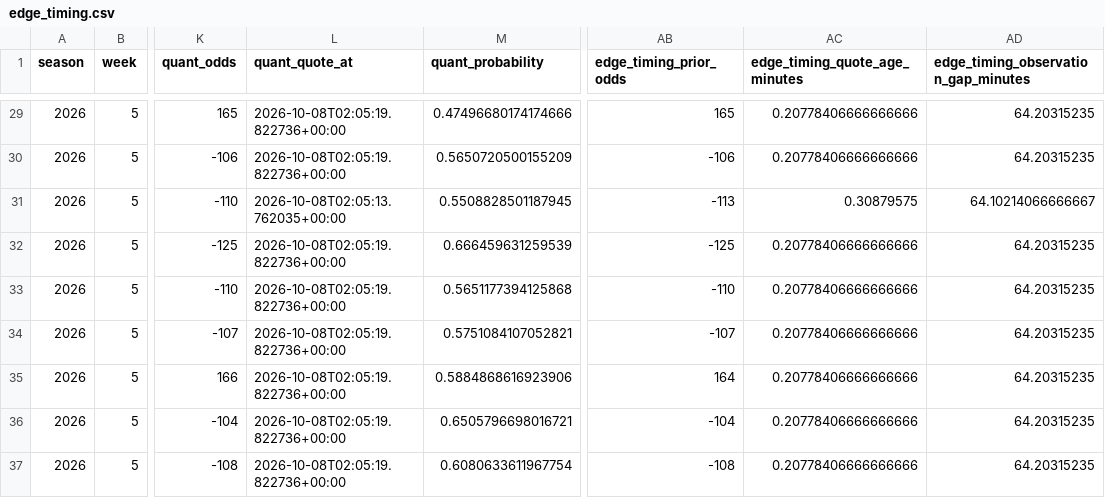
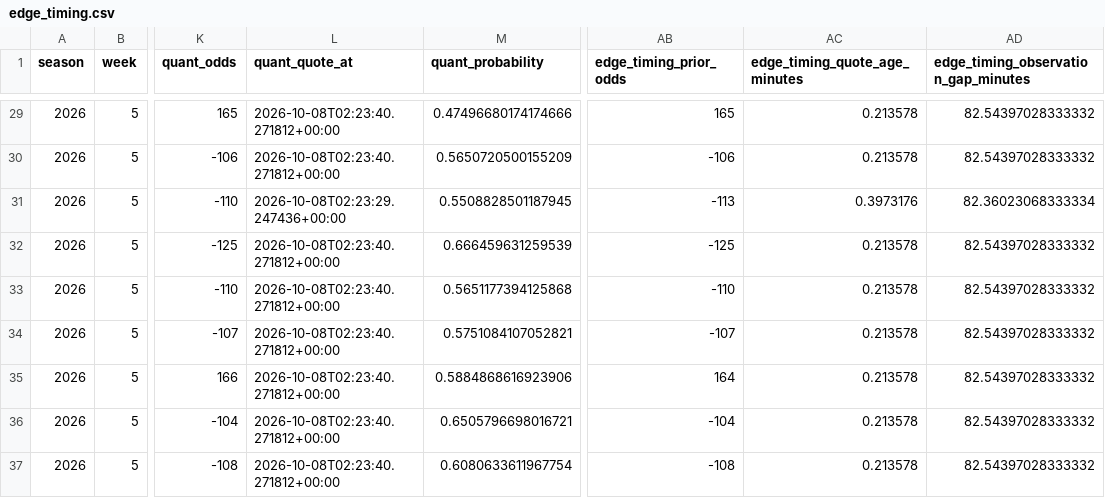
Before and after one commit to konnorharbin-star/harbin-nfl-analytics, a CSV file: docs/edge_timing.csv, drawn as a sheet; only a part is shown, gaps mark what is left out; the diff covers the shown part only; the diff names each change by its address in the sheet, - before the commit and + after, or states it on an @@ line.

```diff
--- a/docs/edge_timing.csv
+++ b/docs/edge_timing.csv
-L29:L30 (quant_quote_at): 2026-10-08T02:05:19.822736+00:00
+L29:L30 (quant_quote_at): 2026-10-08T02:23:40.271812+00:00
-AC29:AC30 (edge_timing_quote_age_minutes): 0.20778406666666666
+AC29:AC30 (edge_timing_quote_age_minutes): 0.213578
-AD29:AD30: 64.20315235
+AD29:AD30: 82.54397028333332
-L31 (quant_quote_at): 2026-10-08T02:05:13.762035+00:00
+L31 (quant_quote_at): 2026-10-08T02:23:29.247436+00:00
-AC31 (edge_timing_quote_age_minutes): 0.30879575
+AC31 (edge_timing_quote_age_minutes): 0.3973176
-AD31: 64.10214066666667
+AD31: 82.36023068333334
-L32:L37 (quant_quote_at): 2026-10-08T02:05:19.822736+00:00
+L32:L37 (quant_quote_at): 2026-10-08T02:23:40.271812+00:00
-AC32:AC37 (edge_timing_quote_age_minutes): 0.20778406666666666
+AC32:AC37 (edge_timing_quote_age_minutes): 0.213578
-AD32:AD37: 64.20315235
+AD32:AD37: 82.54397028333332
```
Also changed, not shown: 115 edited cells elsewhere in this file, docs/edge_exclusions.csv, docs/edge_priority.csv, 43 other files.
